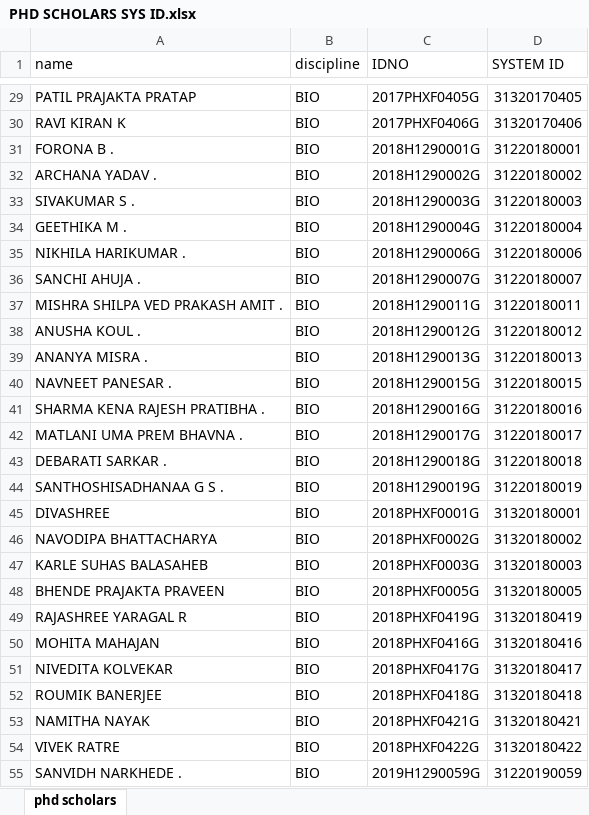
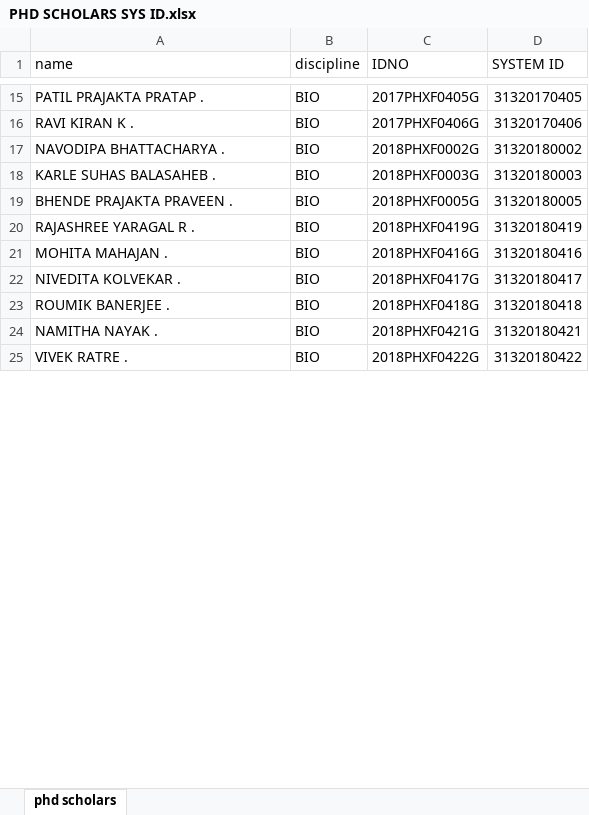
Before and after one commit to namit-chandwani/ACB-Timetable-Parser, an Excel workbook: PHD SCHOLARS SYS ID.xlsx, sheet phd scholars, drawn as a sheet; only a part is shown, gaps mark what is left out; values as stored, in another font and other column widths than the file's, no cell formats; conditional formats not drawn; removed rows and columns are numbered as before the commit, all else as after; the diff covers the shown part only; the diff names each change by its address in the sheet, - before the commit and + after, or states it on an @@ line.

```diff
--- a/PHD SCHOLARS SYS ID.xlsx (sheet phd scholars)
+++ b/PHD SCHOLARS SYS ID.xlsx (sheet phd scholars)
-A15 (name): PATIL PRAJAKTA PRATAP
+A15 (name): PATIL PRAJAKTA PRATAP .
-A16 (name): RAVI KIRAN K
+A16 (name): RAVI KIRAN K .
-row 31: FORONA B . | BIO | 2018H1290001G | 31220180001
-row 32: ARCHANA YADAV . | BIO | 2018H1290002G | 31220180002
-row 33: SIVAKUMAR S . | BIO | 2018H1290003G | 31220180003
-row 34: GEETHIKA M . | BIO | 2018H1290004G | 31220180004
-row 35: NIKHILA HARIKUMAR . | BIO | 2018H1290006G | 31220180006
-row 36: SANCHI AHUJA . | BIO | 2018H1290007G | 31220180007
-row 37: MISHRA SHILPA VED PRAKASH AMIT . | BIO | 2018H1290011G | 31220180011
-row 38: ANUSHA KOUL . | BIO | 2018H1290012G | 31220180012
-row 39: ANANYA MISRA . | BIO | 2018H1290013G | 31220180013
-row 40: NAVNEET PANESAR . | BIO | 2018H1290015G | 31220180015
-row 41: SHARMA KENA RAJESH PRATIBHA . | BIO | 2018H1290016G | 31220180016
-row 42: MATLANI UMA PREM BHAVNA . | BIO | 2018H1290017G | 31220180017
-row 43: DEBARATI SARKAR . | BIO | 2018H1290018G | 31220180018
-row 44: SANTHOSHISADHANAA G S . | BIO | 2018H1290019G | 31220180019
-row 45: DIVASHREE | BIO | 2018PHXF0001G | 31320180001
-A17 (name): NAVODIPA BHATTACHARYA
+A17 (name): NAVODIPA BHATTACHARYA .
-A18 (name): KARLE SUHAS BALASAHEB
+A18 (name): KARLE SUHAS BALASAHEB .
-A19 (name): BHENDE PRAJAKTA PRAVEEN
+A19 (name): BHENDE PRAJAKTA PRAVEEN .
-A20 (name): RAJASHREE YARAGAL R
+A20 (name): RAJASHREE YARAGAL R .
-A21 (name): MOHITA MAHAJAN
+A21 (name): MOHITA MAHAJAN .
-A22 (name): NIVEDITA KOLVEKAR
+A22 (name): NIVEDITA KOLVEKAR .
-A23 (name): ROUMIK BANERJEE
+A23 (name): ROUMIK BANERJEE .
-A24 (name): NAMITHA NAYAK
+A24 (name): NAMITHA NAYAK .
-A25 (name): VIVEK RATRE
+A25 (name): VIVEK RATRE .
-row 55: SANVIDH NARKHEDE . | BIO | 2019H1290059G | 31220190059
```
Also changed, not shown: 34 added rows, 272 removed rows and 132 edited cells elsewhere in this sheet, cell formats, Timetable_inp.xlsx, Timetable_inp2.xlsx, 1 other file.
